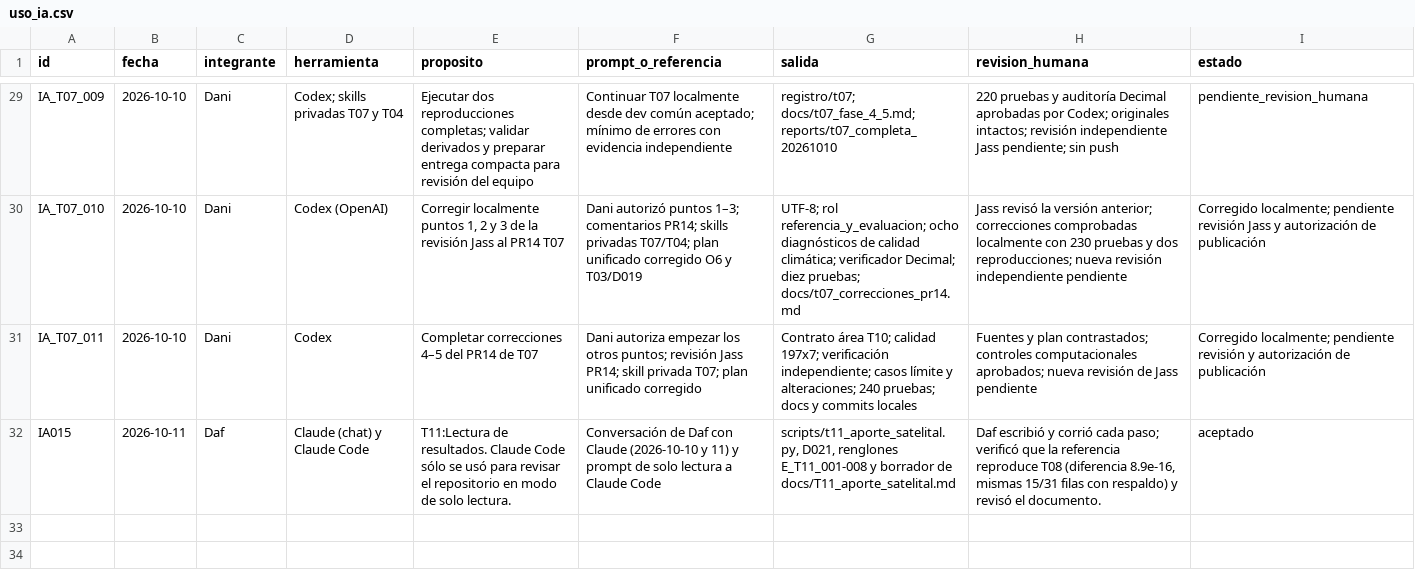
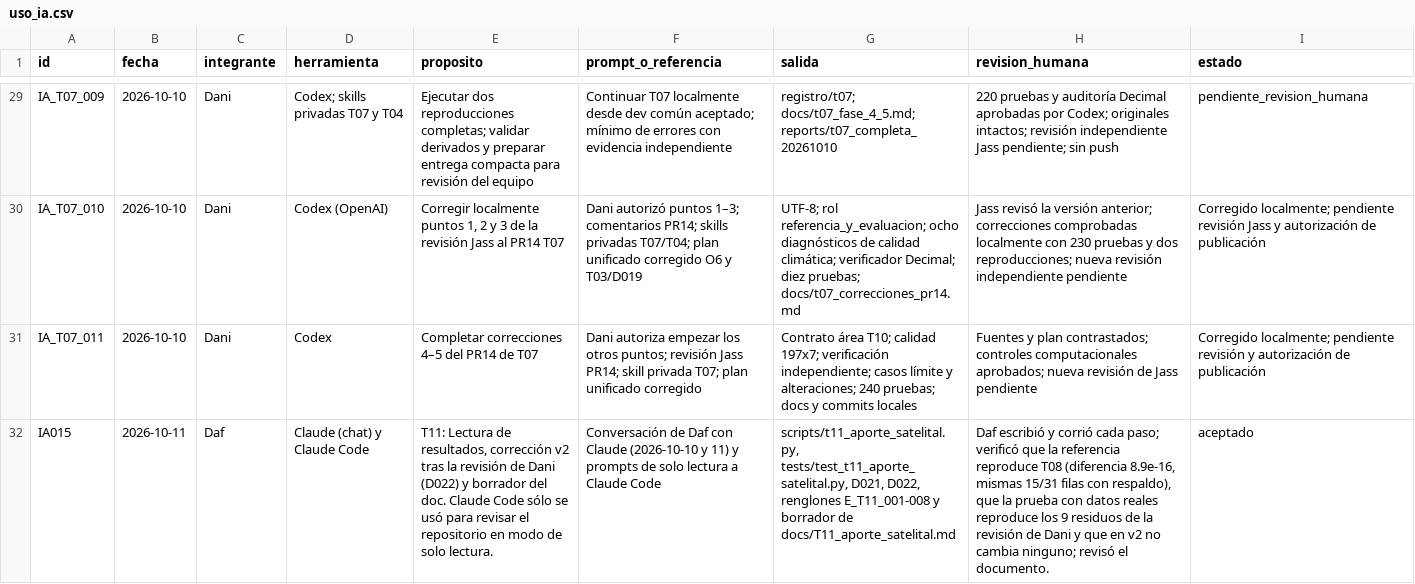
Before and after one commit to danielalira20/AgroCebada-2026, a CSV file: registro/uso_ia.csv, drawn as a sheet; only a part is shown, gaps mark what is left out; the diff names each change by its address in the sheet, - before the commit and + after, or states it on an @@ line.

```diff
--- a/registro/uso_ia.csv
+++ b/registro/uso_ia.csv
-E32 (proposito): T11:Lectura de resultados. Claude Code…
+E32 (proposito): T11: Lectura de resultados, corrección v2 tras la revisión de Dani (D022) y borrador del doc. Claude Code…
-F32 (prompt_o_referencia): …11) y prompt de solo…
+F32 (prompt_o_referencia): …11) y prompts de solo…
-G32 (salida): scripts/t11_aporte_satelital.py, D021, renglones E_T11_001-008…
+G32 (salida): scripts/t11_aporte_satelital.py, tests/test_t11_aporte_satelital.py, D021, D022, renglones E_T11_001-008…
-H32 (revision_humana): …filas con respaldo) y revisó el…
+H32 (revision_humana): …filas con respaldo), que la prueba con datos reales reproduce los 9 residuos de la revisión de Dani y que en v2 no cambia ninguno; revisó el…
```
Also changed, not shown: registro/experimentos.csv.
